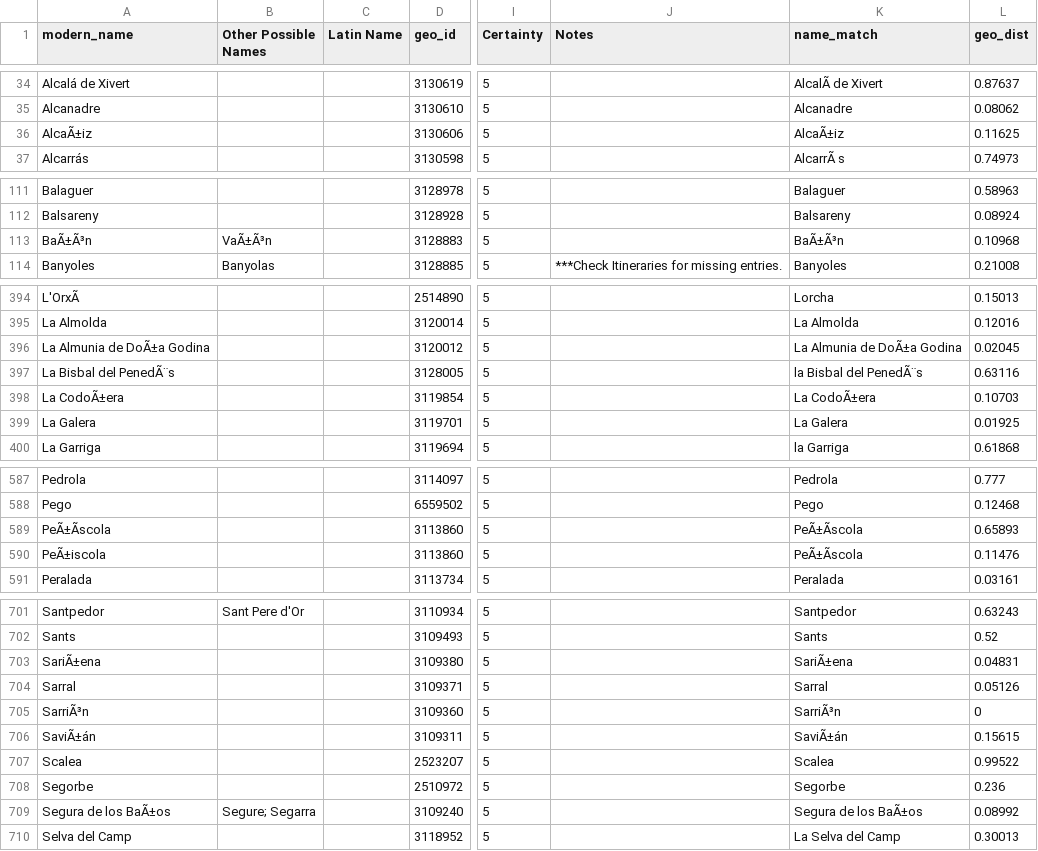
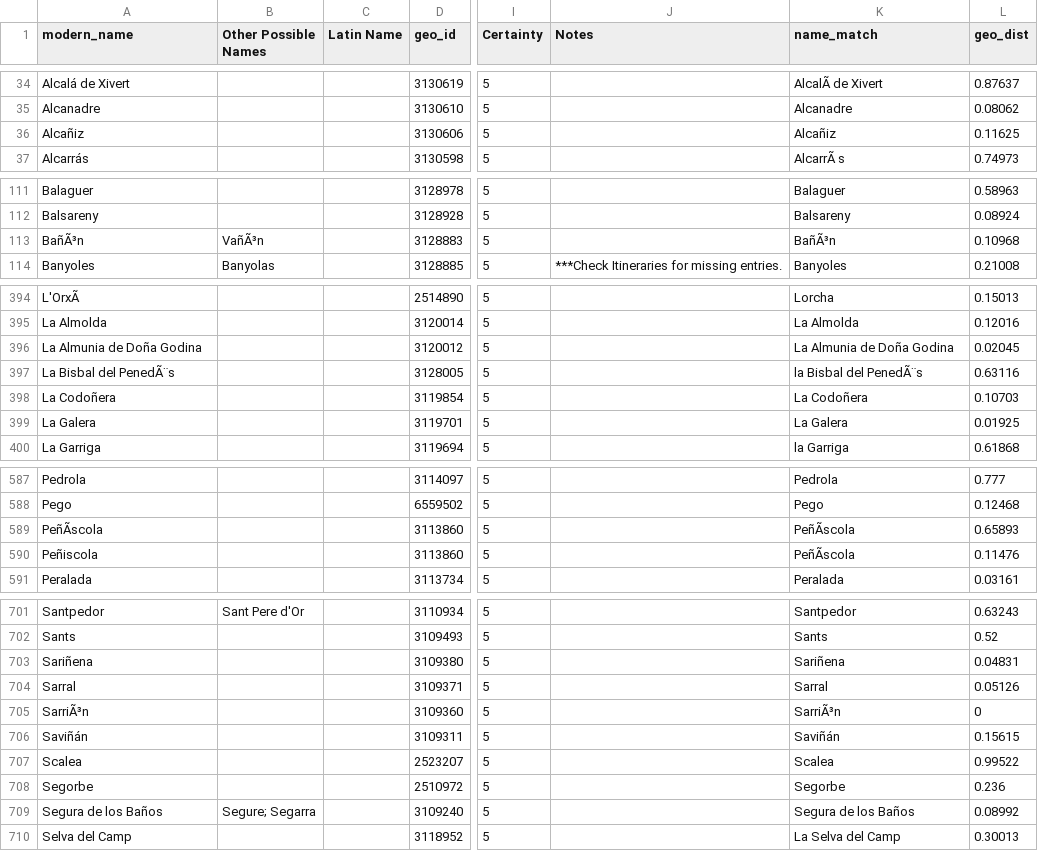
Before and after one commit to The-Travelers-Lab/Medieval-Itineraries, a CSV file: Gazetteers/Full_Crown_of_Aragon_Gazetteer.csv, drawn as a sheet; only a part is shown, gaps mark what is left out; the diff covers the shown part only; the diff names each change by its address in the sheet, - before the commit and + after, or states it on an @@ line.

Commit message:
Update Full_Crown_of_Aragon_Gazetteer.csv

```diff
--- a/Gazetteers/Full_Crown_of_Aragon_Gazetteer.csv
+++ b/Gazetteers/Full_Crown_of_Aragon_Gazetteer.csv
-A36 (modern_name): AlcaÃ±iz
+A36 (modern_name): Alcañiz
-K36 (name_match): AlcaÃ±iz
+K36 (name_match): Alcañiz
-A113 (modern_name): BaÃ±Ã³n
+A113 (modern_name): BañÃ³n
-B113 (Other Possible Names): VaÃ±Ã³n
+B113 (Other Possible Names): VañÃ³n
-K113 (name_match): BaÃ±Ã³n
+K113 (name_match): BañÃ³n
-A396 (modern_name): La Almunia de DoÃ±a Godina
+A396 (modern_name): La Almunia de Doña Godina
-K396 (name_match): La Almunia de DoÃ±a Godina
+K396 (name_match): La Almunia de Doña Godina
-A398 (modern_name): La CodoÃ±era
+A398 (modern_name): La Codoñera
-K398 (name_match): La CodoÃ±era
+K398 (name_match): La Codoñera
-A589 (modern_name): PeÃ±Ãscola
+A589 (modern_name): PeñÃscola
-K589:K590 (name_match): PeÃ±Ãscola
+K589:K590 (name_match): PeñÃscola
-A590 (modern_name): PeÃ±iscola
+A590 (modern_name): Peñiscola
-A703 (modern_name): SariÃ±ena
+A703 (modern_name): Sariñena
-K703 (name_match): SariÃ±ena
+K703 (name_match): Sariñena
-A706 (modern_name): SaviÃ±án
+A706 (modern_name): Saviñán
-K706 (name_match): SaviÃ±án
+K706 (name_match): Saviñán
-A709 (modern_name): Segura de los BaÃ±os
+A709 (modern_name): Segura de los Baños
-K709 (name_match): Segura de los BaÃ±os
+K709 (name_match): Segura de los Baños
```
Also changed, not shown: 22 edited cells elsewhere in this file.
